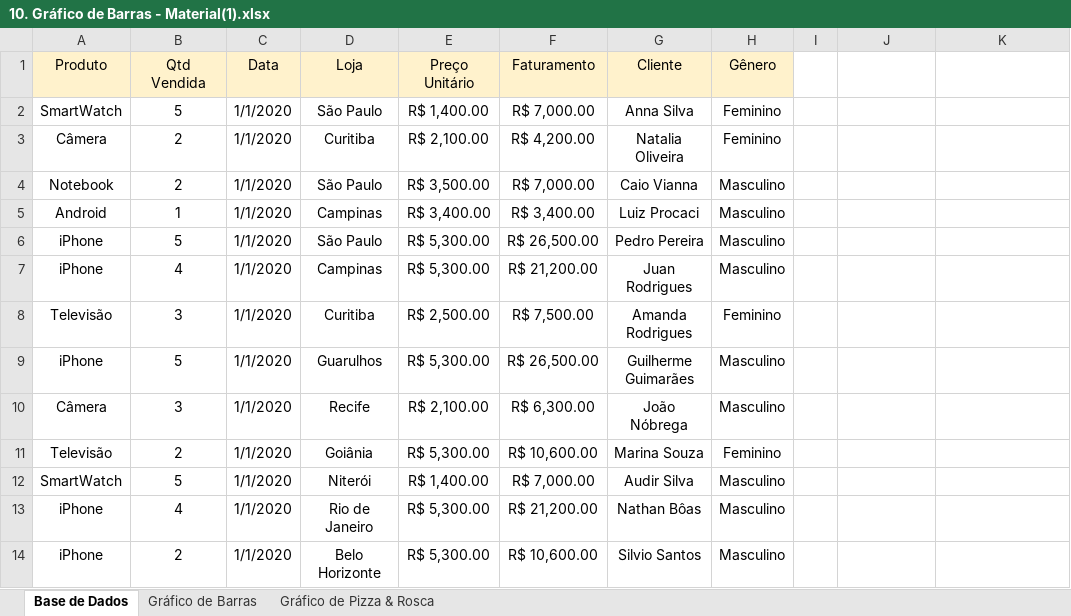
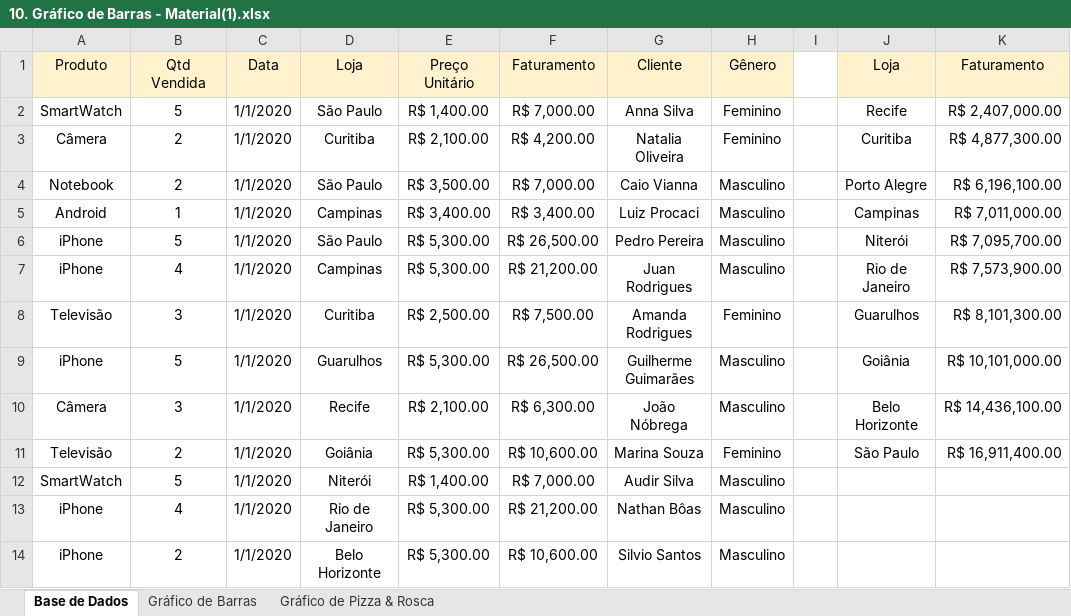
Before and after one commit to filipeAugusto99/Excel, an Excel workbook: 7-Gráficos/10. Gráfico de Barras - Material(1).xlsx, sheet Base de Dados, drawn as a sheet; only a part is shown; values as stored, in another font and other column widths than the file's, no borders; the diff names each change by its address in the sheet, - before the commit and + after, or states it on an @@ line.

```diff
--- a/7-Gráficos/10. Gráfico de Barras - Material(1).xlsx (sheet Base de Dados)
+++ b/7-Gráficos/10. Gráfico de Barras - Material(1).xlsx (sheet Base de Dados)
-J1: (empty)
+J1: Loja
-J1:K1 fill: none
+J1:K1 fill: #FFF2CC
-K1: (empty)
+K1: Faturamento
-J2 (Loja): (empty)
+J2 (Loja): Recife
-K2 (Faturamento): (empty)
+K2 (Faturamento): R$ 2,407,000.00
-J3 (Loja): (empty)
+J3 (Loja): Curitiba
-K3 (Faturamento): (empty)
+K3 (Faturamento): R$ 4,877,300.00
-J4 (Loja): (empty)
+J4 (Loja): Porto Alegre
-K4 (Faturamento): (empty)
+K4 (Faturamento): R$ 6,196,100.00
-J5 (Loja): (empty)
+J5 (Loja): Campinas
-K5 (Faturamento): (empty)
+K5 (Faturamento): R$ 7,011,000.00
-J6 (Loja): (empty)
+J6 (Loja): Niterói
-K6 (Faturamento): (empty)
+K6 (Faturamento): R$ 7,095,700.00
-J7 (Loja): (empty)
+J7 (Loja): Rio de Janeiro
-K7 (Faturamento): (empty)
+K7 (Faturamento): R$ 7,573,900.00
-J8 (Loja): (empty)
+J8 (Loja): Guarulhos
-K8 (Faturamento): (empty)
+K8 (Faturamento): R$ 8,101,300.00
-J9 (Loja): (empty)
+J9 (Loja): Goiânia
-K9 (Faturamento): (empty)
+K9 (Faturamento): R$ 10,101,000.00
-J10 (Loja): (empty)
+J10 (Loja): Belo Horizonte
-K10 (Faturamento): (empty)
+K10 (Faturamento): R$ 14,436,100.00
-J11 (Loja): (empty)
+J11 (Loja): São Paulo
-K11 (Faturamento): (empty)
+K11 (Faturamento): R$ 16,911,400.00
```
Also changed, not shown: sheet Gráfico de Barras, charts or pictures, 7-Gráficos/07. Gráfico de Colunas Empilhadas (Parte 1) - Material(1).xlsx, 7-Gráficos/13. Gráfico de Pizza e Rosca - Material(1).xlsx, 3 other files.
